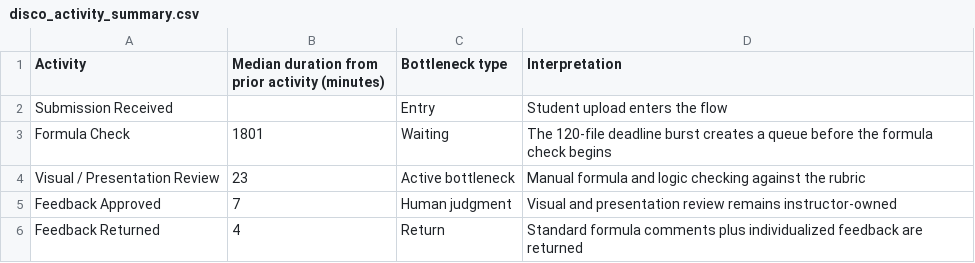
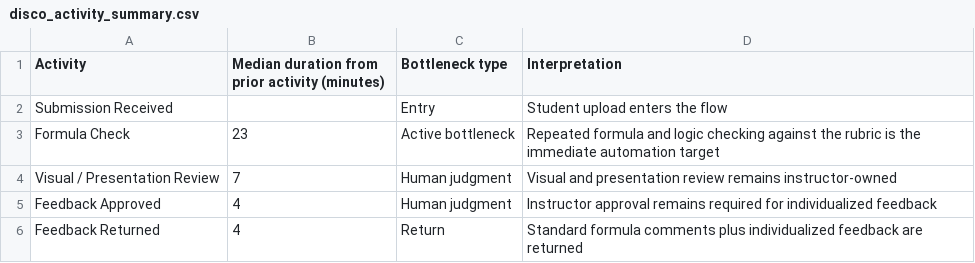
Before and after one commit to Akshaya2612/excel-grading-process-improvement, a CSV file: data/disco_activity_summary.csv, drawn as a sheet.

Commit message:
Refocus narrative on formula-check waste

```diff
--- a/data/disco_activity_summary.csv
+++ b/data/disco_activity_summary.csv
@@ -2,5 +2,5 @@ Activity,Median duration from prior activity (minutes),Bottleneck type,Interpret
 Submission Received,,Entry,Student upload enters the flow
-Formula Check,1801,Waiting,The 120-file deadline burst creates a queue before the formula check begins
-Visual / Presentation Review,23,Active bottleneck,Manual formula and logic checking against the rubric
-Feedback Approved,7,Human judgment,Visual and presentation review remains instructor-owned
+Formula Check,23,Active bottleneck,Repeated formula and logic checking against the rubric is the immediate automation target
+Visual / Presentation Review,7,Human judgment,Visual and presentation review remains instructor-owned
+Feedback Approved,4,Human judgment,Instructor approval remains required for individualized feedback
 Feedback Returned,4,Return,Standard formula comments plus individualized feedback are returned
```
Also changed, not shown: 1 other file.
